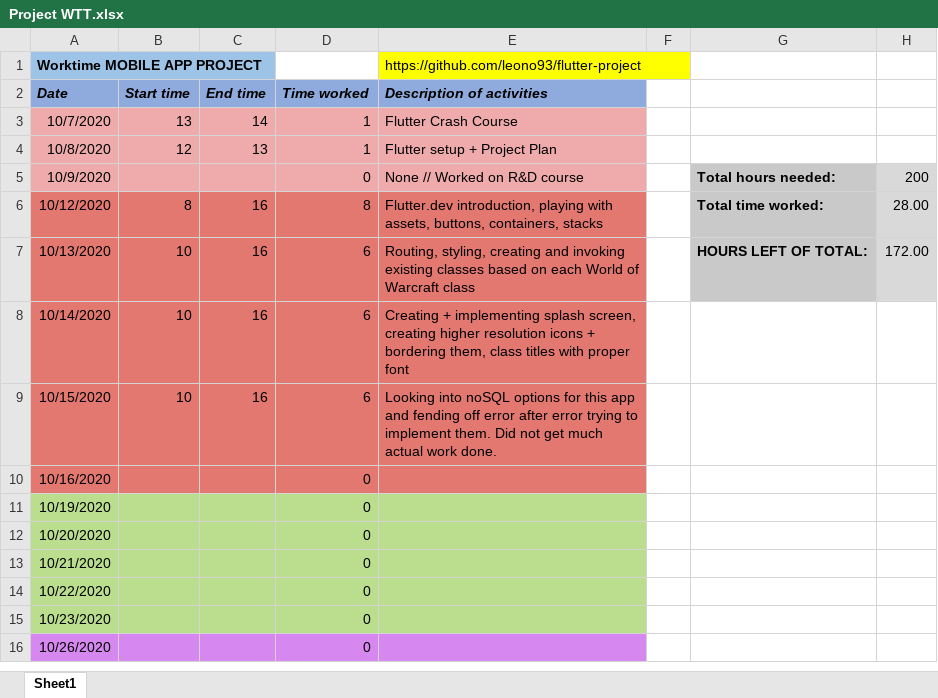
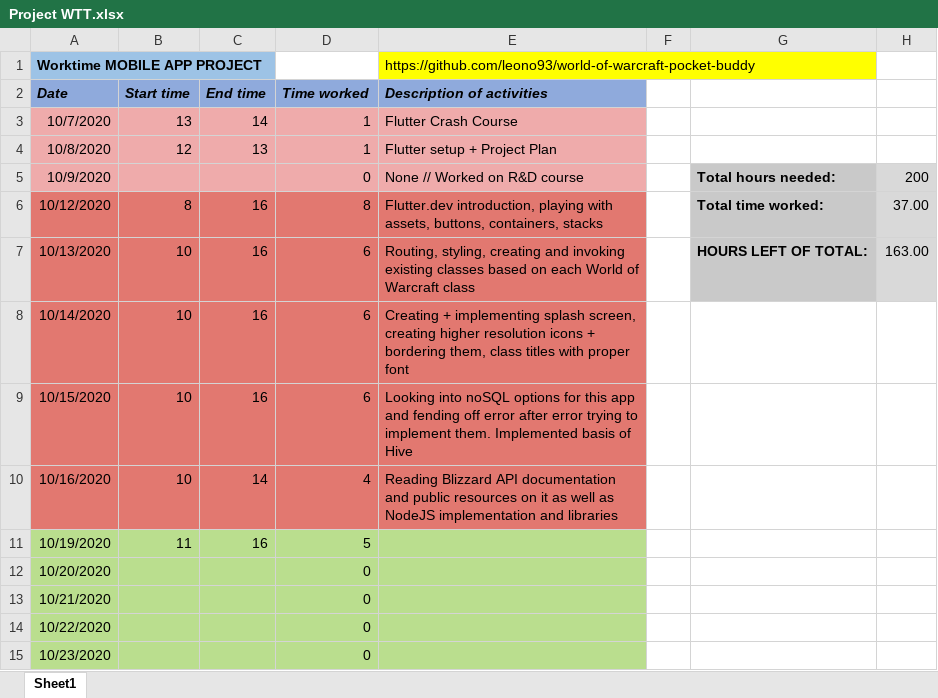
Before and after one commit to leono93/flutter-practice, an Excel workbook: project-docs/Project WTT.xlsx, sheet Sheet1, drawn as a sheet; only a part is shown; the shorter side is filled out with more unchanged rows; values as stored, in another font and other column widths than the file's, no borders; the diff names each change by its address in the sheet, - before the commit and + after, or states it on an @@ line.

Commit message:
Partially working nodeJS backend
Authentication = ok
GET = not yet ok

```diff
--- a/project-docs/Project WTT.xlsx (sheet Sheet1)
+++ b/project-docs/Project WTT.xlsx (sheet Sheet1)
-E1 (Description of activities): https://github.com/leono93/flutter-project
+E1 (Description of activities): https://github.com/leono93/world-of-warcraft-pocket-buddy
-H6: 28.00
+H6: 37.00
-H7: 172.00
+H7: 163.00
-E9 (Description of activities): …implement them. Did not get much actual work done.
+E9 (Description of activities): …implement them. Implemented basis of Hive
-B10 (Start time): (empty)
+B10 (Start time): 10
-C10 (End time): (empty)
+C10 (End time): 14
-D10 (Time worked): 0
+D10 (Time worked): 4
-E10 (Description of activities): (empty)
+E10 (Description of activities): Reading Blizzard API documentation and public resources on it as well as NodeJS implementation and libraries
-B11 (Start time): (empty)
+B11 (Start time): 11
-C11 (End time): (empty)
+C11 (End time): 16
-D11 (Time worked): 0
+D11 (Time worked): 5
```
Also changed, not shown: 4 other files.
